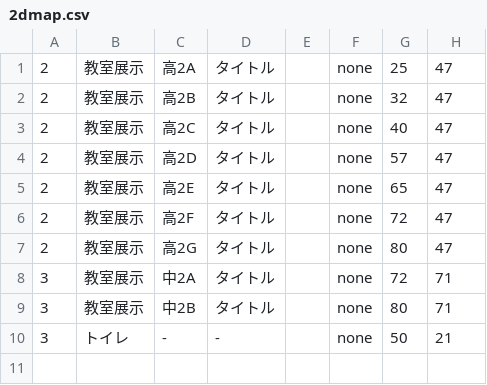
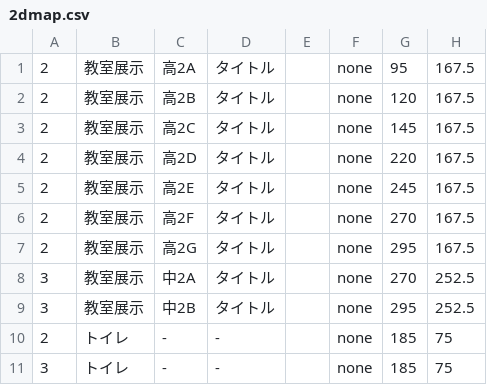
Before and after one commit to nearfactory/toinsai-kagaku, a CSV file: asset/csv/2dmap.csv, drawn as a sheet.

```diff
--- a/asset/csv/2dmap.csv
+++ b/asset/csv/2dmap.csv
@@ -1,10 +1,11 @@
-2,教室展示,高2A,タイトル,,none,25,47
-2,教室展示,高2B,タイトル,,none,32,47
-2,教室展示,高2C,タイトル,,none,40,47
-2,教室展示,高2D,タイトル,,none,57,47
-2,教室展示,高2E,タイトル,,none,65,47
-2,教室展示,高2F,タイトル,,none,72,47
-2,教室展示,高2G,タイトル,,none,80,47
-3,教室展示,中2A,タイトル,,none,72,71
-3,教室展示,中2B,タイトル,,none,80,71
-3,トイレ,-,-,,none,50,21
+2,教室展示,高2A,タイトル,,none,95,167.5
+2,教室展示,高2B,タイトル,,none,120,167.5
+2,教室展示,高2C,タイトル,,none,145,167.5
+2,教室展示,高2D,タイトル,,none,220,167.5
+2,教室展示,高2E,タイトル,,none,245,167.5
+2,教室展示,高2F,タイトル,,none,270,167.5
+2,教室展示,高2G,タイトル,,none,295,167.5
+3,教室展示,中2A,タイトル,,none,270,252.5
+3,教室展示,中2B,タイトル,,none,295,252.5
+2,トイレ,-,-,,none,185,75
+3,トイレ,-,-,,none,185,75
```
Also changed, not shown: 4 other files.
